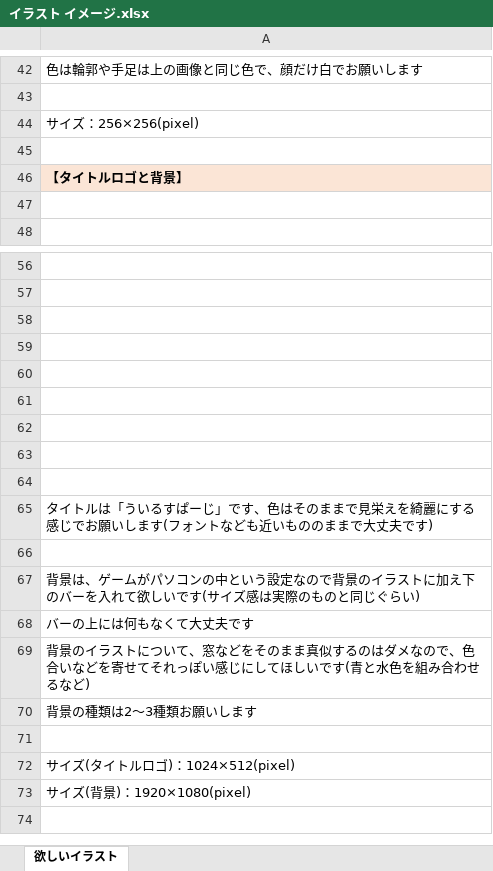
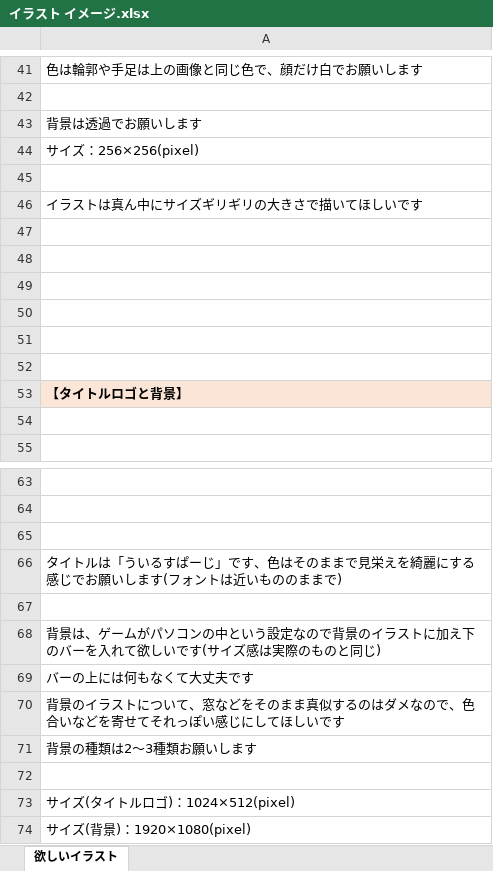
Before and after one commit to satoAFP/JapanGameContest, an Excel workbook: JapanGameContest2023/イラスト イメージ.xlsx, sheet 欲しいイラスト, drawn as a sheet; only a part is shown, gaps mark what is left out; the shorter side is filled out with more unchanged rows; values as stored, in another font and other column widths than the file's, no borders; charts and pictures not drawn; removed rows and columns are numbered as before the commit, all else as after; the diff covers the shown part only; the diff names each change by its address in the sheet, - before the commit and + after, or states it on an @@ line.

```diff
--- a/JapanGameContest2023/イラスト イメージ.xlsx (sheet 欲しいイラスト)
+++ b/JapanGameContest2023/イラスト イメージ.xlsx (sheet 欲しいイラスト)
+row 43: 背景は透過でお願いします
+row 45: (empty)
+row 46: イラストは真ん中にサイズギリギリの大きさで描いてほしいです
+row 47: (empty)
+row 48: (empty)
+row 49: (empty)
+row 50: (empty)
+row 51: (empty)
+row 66: タイトルは「ういるすぱーじ」です、色はそのままで見栄えを綺麗にする感じでお願いします(フォントは近いもののままで)
-row 60: (empty)
-row 61: (empty)
-row 62: (empty)
-row 63: (empty)
-row 64: (empty)
-A68: タイトルは「ういるすぱーじ」です、色はそのままで見栄えを綺麗にする感じでお願いします(フォントなども近いもののままで大丈夫です)
+A68: 背景は、ゲームがパソコンの中という設定なので背景のイラストに加え下のバーを入れて欲しいです(サイズ感は実際のものと同じ)
-row 66: (empty)
-row 67: 背景は、ゲームがパソコンの中という設定なので背景のイラストに加え下のバーを入れて欲しいです(サイズ感は実際のものと同じぐらい)
-A70: …しいです(青と水色を組み合わせるなど)
+A70: …しいです
```
Also changed, not shown: 6 added rows, 4 removed rows and 2 moved rows elsewhere in this sheet, charts or pictures, JapanGameContest2023/ステージ仕様書.xlsx, 1 other file.
